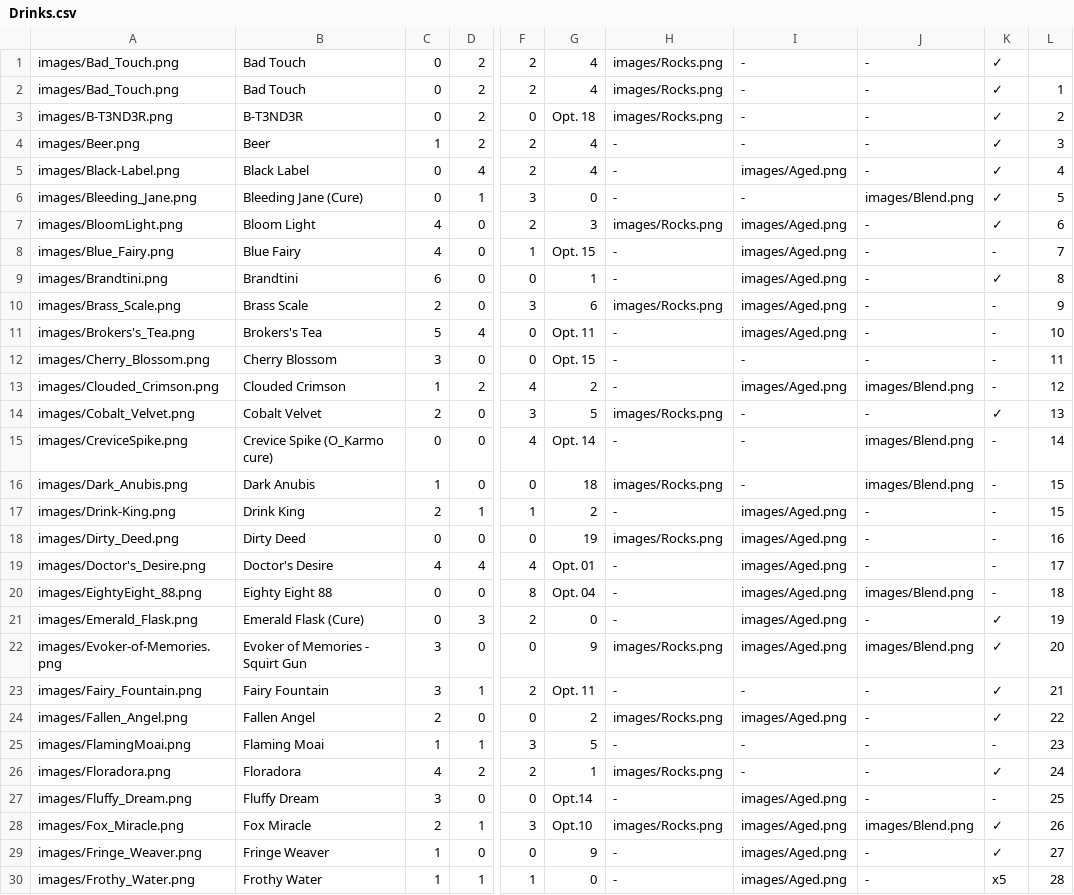
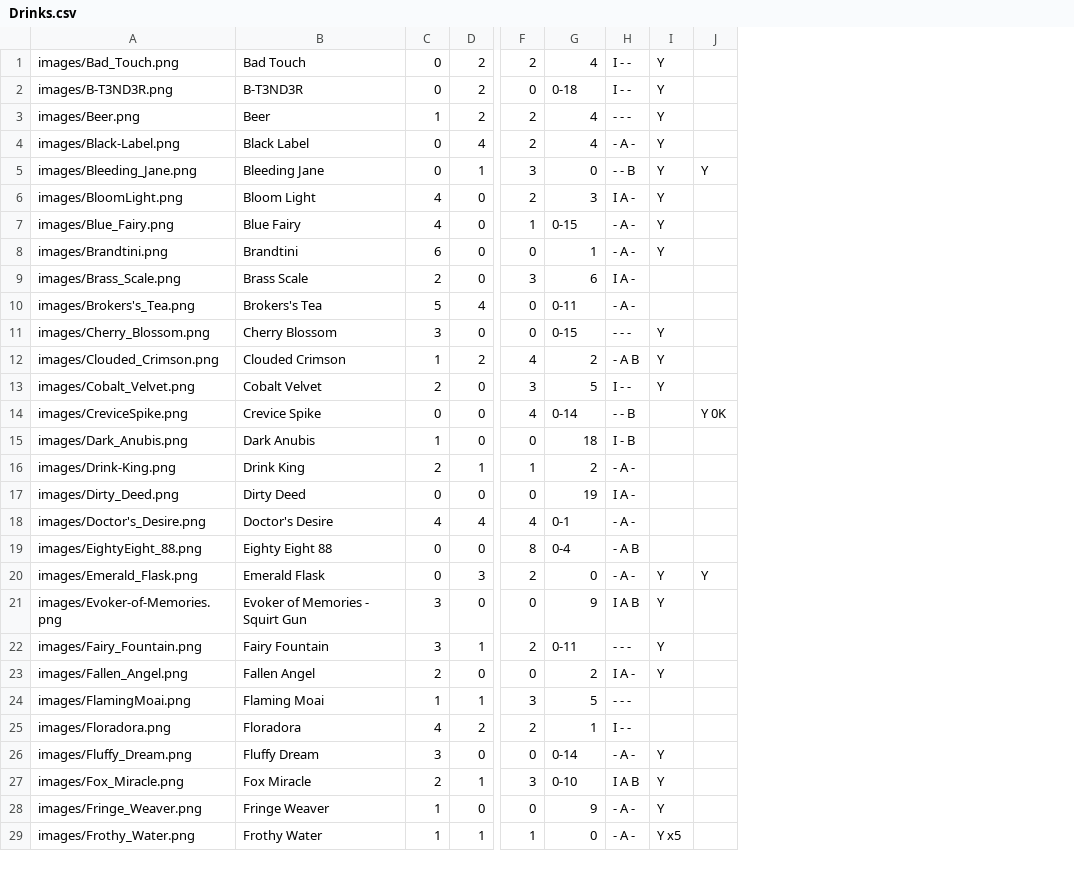
Before and after one commit to Zokaxdesu/Drinktionary, a CSV file: Database/Drinks.csv, drawn as a sheet; only a part is shown, gaps mark what is left out; removed rows and columns are numbered as before the commit, all else as after; rows hold the shown columns only; the diff covers the shown part only; the diff names each change by its address in the sheet, - before the commit and + after, or states it on an @@ line.

```diff
--- a/Database/Drinks.csv
+++ b/Database/Drinks.csv
-column H, row 1: images/Rocks.png; rows 3-30: images/Rocks.png | - | - | - | images/Rocks.png | - | - | images/Rocks.png | - | - | - | images/Rocks.png | - | images/Rocks.png | - | images/Rocks.png | - | - | - | images/Rocks.png | - | images/Rocks.png | - | images/Rocks.png | - | images/Rocks.png | - | -
-column I, row 1: -; rows 3-30: - | - | images/Aged.png | - | images/Aged.png | images/Aged.png | images/Aged.png | images/Aged.png | images/Aged.png | - | images/Aged.png | - | - | - | images/Aged.png | images/Aged.png | images/Aged.png | images/Aged.png | images/Aged.png | images/Aged.png | - | images/Aged.png | - | - | images/Aged.png | images/Aged.png | images/Aged.png | images/Aged.png
-column J, row 1: -; rows 3-30: - | - | - | images/Blend.png | - | - | - | - | - | - | images/Blend.png | - | images/Blend.png | images/Blend.png | - | - | - | images/Blend.png | - | images/Blend.png | - | - | - | - | - | images/Blend.png | - | -
-column K, row 1: ✓; rows 3-30: ✓ | ✓ | ✓ | ✓ | ✓ | - | ✓ | - | - | - | - | ✓ | - | - | - | - | - | - | ✓ | ✓ | ✓ | ✓ | - | ✓ | - | ✓ | ✓ | x5
-column L, rows 3-30: 2 | 3 | 4 | 5 | 6 | 7 | 8 | 9 | 10 | 11 | 12 | 13 | 14 | 15 | 15 | 16 | 17 | 18 | 19 | 20 | 21 | 22 | 23 | 24 | 25 | 26 | 27 | 28
+column H, rows 1-29: I - - | I - - | - - - | - A - | - - B | I A - | - A - | - A - | I A - | - A - | - - - | - A B | I - - | - - B | I - B | - A - | I A - | - A - | - A B | - A - | I A B | - - - | I A - | - - - | I - - | - A - | I A B | - A - | - A -
+column I, rows 1-29: Y | Y | Y | Y | Y | Y | Y | Y |  |  | Y | Y | Y |  |  |  |  |  |  | Y | Y | Y | Y |  |  | Y | Y | Y | Y x5
+column J, rows 5-20: Y |  |  |  |  |  |  |  |  | Y 0K |  |  |  |  |  | Y
-row 2: images/Bad_Touch.png | Bad Touch | 0 | 2 | 2 | 4 | images/Rocks.png | - | - | ✓ | 1
-G2: Opt. 18
+G2: 0-18
-B5: Bleeding Jane (Cure)
+B5: Bleeding Jane
-G7: Opt. 15
+G7: 0-15
-G10: Opt. 11
+G10: 0-11
-G11: Opt. 15
+G11: 0-15
-B14: Crevice Spike (O_Karmo cure)
+B14: Crevice Spike
-G14: Opt. 14
+G14: 0-14
-G18: Opt. 01
+G18: 0-1
-G19: Opt. 04
+G19: 0-4
-B20: Emerald Flask (Cure)
+B20: Emerald Flask
-G22: Opt. 11
+G22: 0-11
-G26: Opt.14
+G26: 0-14
-G27: Opt.10
+G27: 0-10
```
Also changed, not shown: 21 edited cells elsewhere in this file, 3 other files.
